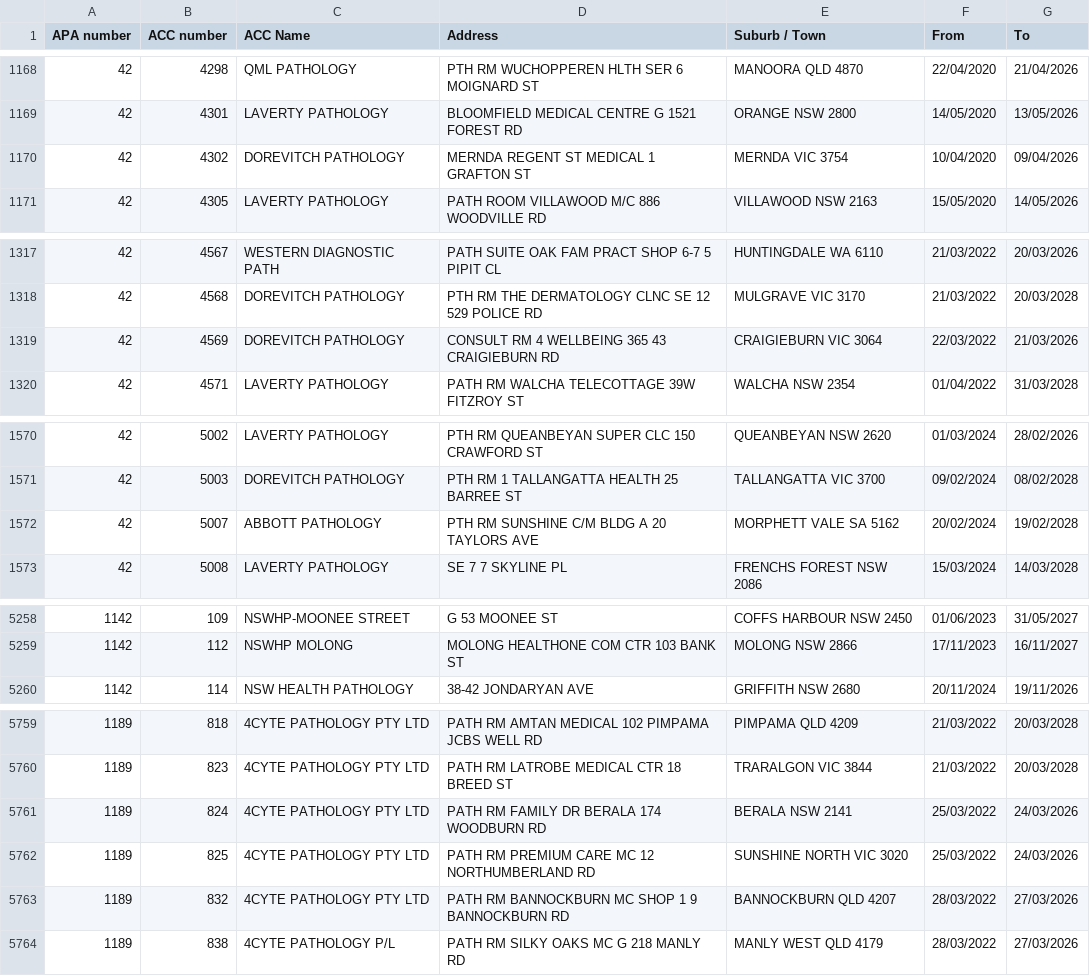
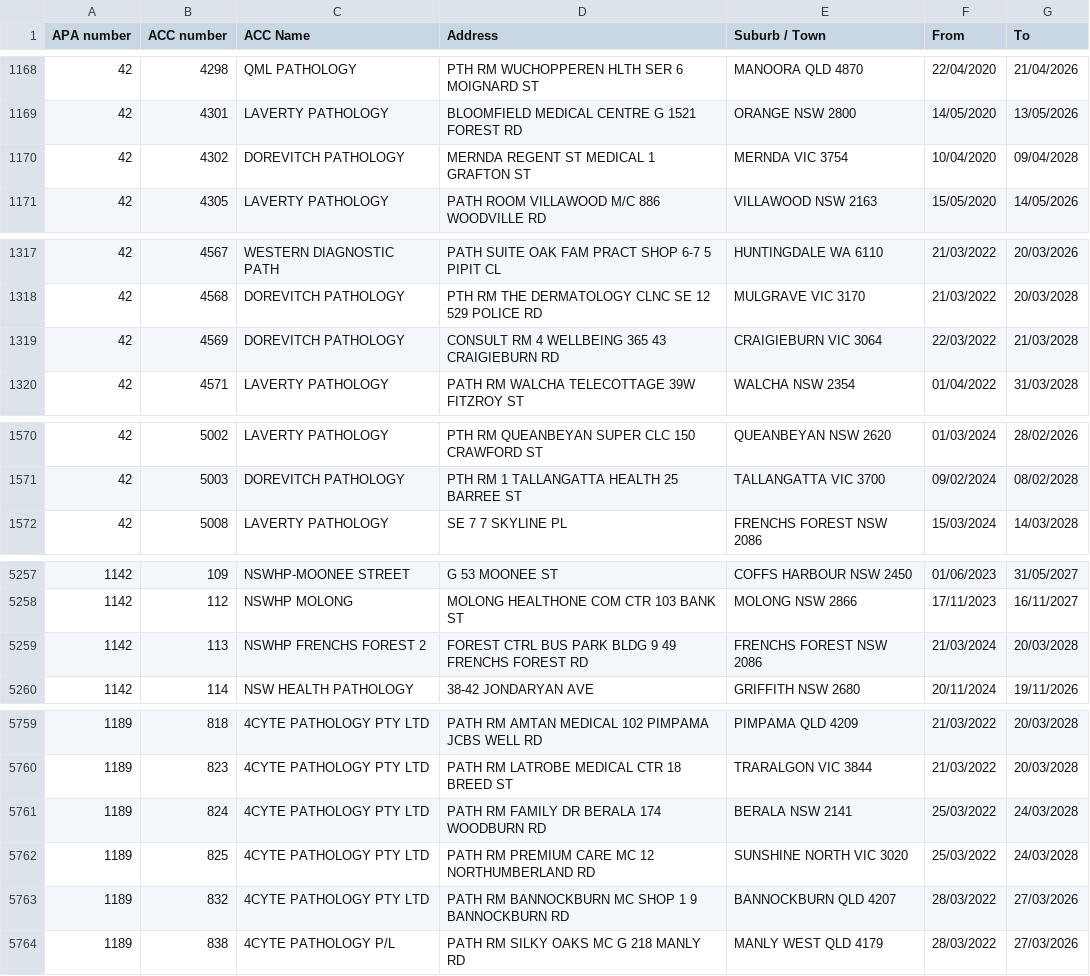
Before and after one commit to nwbort/apcc, a CSV file: apcc_list.csv, drawn as a sheet; only a part is shown, gaps mark what is left out; the diff covers the shown part only.

```diff
--- a/apcc_list.csv
+++ b/apcc_list.csv
@@ -1169,3 +1169,3 @@ APA number,ACC number,ACC Name,Address,Suburb / Town,From,To
 42,4301,LAVERTY PATHOLOGY,BLOOMFIELD MEDICAL CENTRE G 1521 FOREST RD,ORANGE NSW 2800,14/05/2020,13/05/2026
-42,4302,DOREVITCH PATHOLOGY,MERNDA REGENT ST MEDICAL 1 GRAFTON ST,MERNDA VIC 3754,10/04/2020,09/04/2026
+42,4302,DOREVITCH PATHOLOGY,MERNDA REGENT ST MEDICAL 1 GRAFTON ST,MERNDA VIC 3754,10/04/2020,09/04/2028
 42,4305,LAVERTY PATHOLOGY,PATH ROOM VILLAWOOD M/C 886 WOODVILLE RD,VILLAWOOD NSW 2163,15/05/2020,14/05/2026
@@ -1318,3 +1318,3 @@ APA number,ACC number,ACC Name,Address,Suburb / Town,From,To
 42,4568,DOREVITCH PATHOLOGY,PTH RM THE DERMATOLOGY CLNC SE 12 529 POLICE RD,MULGRAVE VIC 3170,21/03/2022,20/03/2028
-42,4569,DOREVITCH PATHOLOGY,CONSULT RM 4 WELLBEING 365 43 CRAIGIEBURN RD,CRAIGIEBURN VIC 3064,22/03/2022,21/03/2026
+42,4569,DOREVITCH PATHOLOGY,CONSULT RM 4 WELLBEING 365 43 CRAIGIEBURN RD,CRAIGIEBURN VIC 3064,22/03/2022,21/03/2028
 42,4571,LAVERTY PATHOLOGY,PATH RM WALCHA TELECOTTAGE 39W FITZROY ST,WALCHA NSW 2354,01/04/2022,31/03/2028
@@ -1571,3 +1571,2 @@ APA number,ACC number,ACC Name,Address,Suburb / Town,From,To
 42,5003,DOREVITCH PATHOLOGY,PTH RM 1 TALLANGATTA HEALTH 25 BARREE ST,TALLANGATTA VIC 3700,09/02/2024,08/02/2028
-42,5007,ABBOTT PATHOLOGY,PTH RM SUNSHINE C/M BLDG A 20 TAYLORS AVE,MORPHETT VALE SA 5162,20/02/2024,19/02/2028
 42,5008,LAVERTY PATHOLOGY,SE 7 7 SKYLINE PL,FRENCHS FOREST NSW 2086,15/03/2024,14/03/2028
@@ -5259,2 +5258,3 @@ APA number,ACC number,ACC Name,Address,Suburb / Town,From,To
 1142,112,NSWHP MOLONG,MOLONG HEALTHONE COM CTR 103 BANK ST,MOLONG NSW 2866,17/11/2023,16/11/2027
+1142,113,NSWHP FRENCHS FOREST 2,FOREST CTRL BUS PARK BLDG 9 49 FRENCHS FOREST RD,FRENCHS FOREST NSW 2086,21/03/2024,20/03/2028
 1142,114,NSW HEALTH PATHOLOGY,38-42 JONDARYAN AVE,GRIFFITH NSW 2680,20/11/2024,19/11/2026
@@ -5760,4 +5760,4 @@ APA number,ACC number,ACC Name,Address,Suburb / Town,From,To
 1189,823,4CYTE PATHOLOGY PTY LTD,PATH RM LATROBE MEDICAL CTR 18 BREED ST,TRARALGON VIC 3844,21/03/2022,20/03/2028
-1189,824,4CYTE PATHOLOGY PTY LTD,PATH RM FAMILY DR BERALA 174 WOODBURN RD,BERALA NSW 2141,25/03/2022,24/03/2026
-1189,825,4CYTE PATHOLOGY PTY LTD,PATH RM PREMIUM CARE MC 12 NORTHUMBERLAND RD,SUNSHINE NORTH VIC 3020,25/03/2022,24/03/2026
+1189,824,4CYTE PATHOLOGY PTY LTD,PATH RM FAMILY DR BERALA 174 WOODBURN RD,BERALA NSW 2141,25/03/2022,24/03/2028
+1189,825,4CYTE PATHOLOGY PTY LTD,PATH RM PREMIUM CARE MC 12 NORTHUMBERLAND RD,SUNSHINE NORTH VIC 3020,25/03/2022,24/03/2028
 1189,832,4CYTE PATHOLOGY PTY LTD,PATH RM BANNOCKBURN MC SHOP 1 9 BANNOCKBURN RD,BANNOCKBURN QLD 4207,28/03/2022,27/03/2026
```
Also changed, not shown: 4 edited cells elsewhere in this file.
